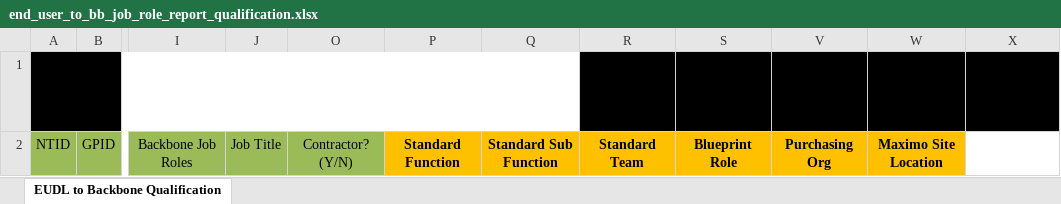
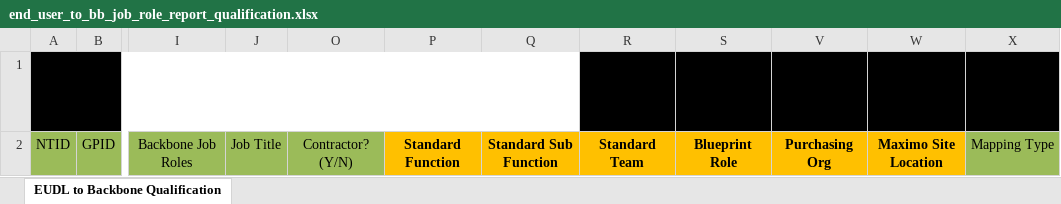
Before and after one commit to tabaolan1987/rtmt, an Excel workbook: data/reporting/end_user_to_bb_job_role_report_qualification.xlsx, sheet EUDL to Backbone Qualification, drawn as a sheet; only a part is shown, gaps mark what is left out; long unchanged cells end in …; values as stored, in another font and other column widths than the file's, no borders; the diff names each change by its address in the sheet, - before the commit and + after, or states it on an @@ line.

```diff
--- a/data/reporting/end_user_to_bb_job_role_report_qualification.xlsx (sheet EUDL to Backbone Qualification)
+++ b/data/reporting/end_user_to_bb_job_role_report_qualification.xlsx (sheet EUDL to Backbone Qualification)
-X2: (empty)
+X2: Mapping Type
-X2 fill: none
+X2 fill: #9BBB59
```
Also changed, not shown: 4 other files.
